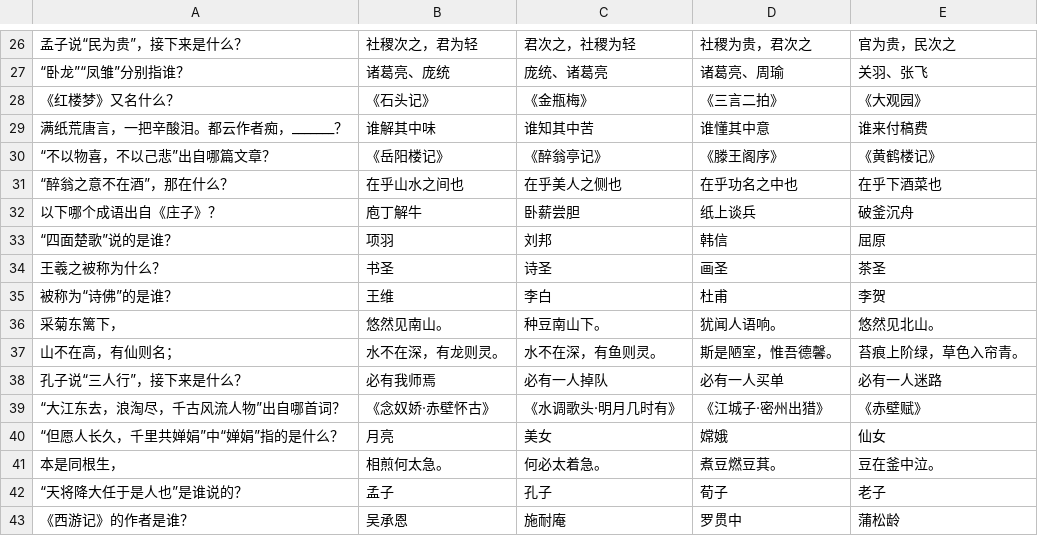
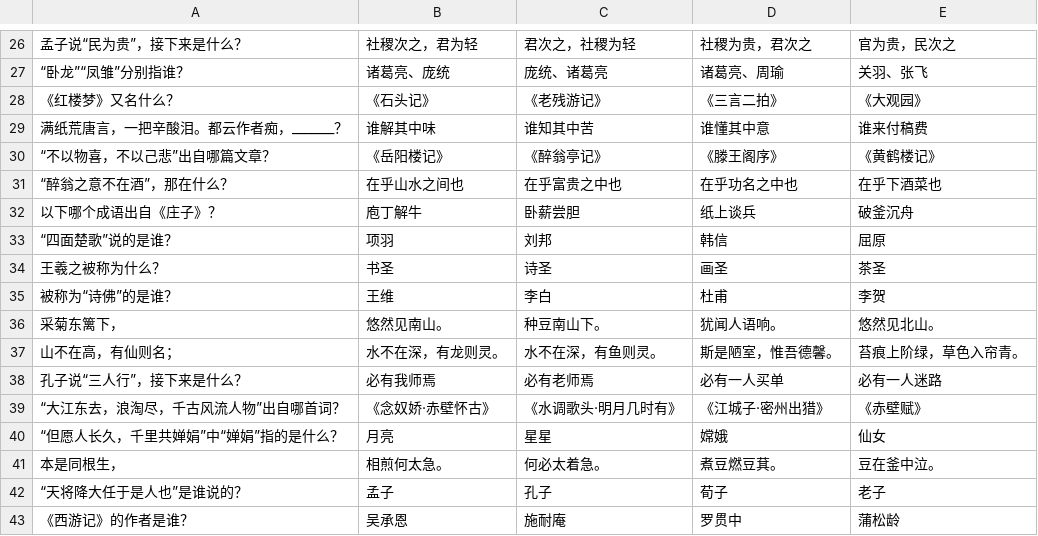
Before and after one commit to MrWengKB/CLAdventure, a CSV file: questions.csv, drawn as a sheet; only a part is shown, gaps mark what is left out.

Commit message:
Update questions.csv

```diff
--- a/questions.csv
+++ b/questions.csv
@@ -27,6 +27,6 @@
 “卧龙”“凤雏”分别指谁？,诸葛亮、庞统,庞统、诸葛亮,诸葛亮、周瑜,关羽、张飞
-《红楼梦》又名什么？,《石头记》,《金瓶梅》,《三言二拍》,《大观园》
+《红楼梦》又名什么？,《石头记》,《老残游记》,《三言二拍》,《大观园》
 满纸荒唐言，一把辛酸泪。都云作者痴，_______？,谁解其中味,谁知其中苦,谁懂其中意,谁来付稿费
 “不以物喜，不以己悲”出自哪篇文章？,《岳阳楼记》,《醉翁亭记》,《滕王阁序》,《黄鹤楼记》
-“醉翁之意不在酒”，那在什么？,在乎山水之间也,在乎美人之侧也,在乎功名之中也,在乎下酒菜也
+“醉翁之意不在酒”，那在什么？,在乎山水之间也,在乎富贵之中也,在乎功名之中也,在乎下酒菜也
 以下哪个成语出自《庄子》？,庖丁解牛,卧薪尝胆,纸上谈兵,破釜沉舟
@@ -37,5 +37,5 @@
 山不在高，有仙则名；,水不在深，有龙则灵。,水不在深，有鱼则灵。,斯是陋室，惟吾德馨。,苔痕上阶绿，草色入帘青。
-孔子说“三人行”，接下来是什么？,必有我师焉,必有一人掉队,必有一人买单,必有一人迷路
+孔子说“三人行”，接下来是什么？,必有我师焉,必有老师焉,必有一人买单,必有一人迷路
 “大江东去，浪淘尽，千古风流人物”出自哪首词？,《念奴娇·赤壁怀古》,《水调歌头·明月几时有》,《江城子·密州出猎》,《赤壁赋》
-“但愿人长久，千里共婵娟”中“婵娟”指的是什么？,月亮,美女,嫦娥,仙女
+“但愿人长久，千里共婵娟”中“婵娟”指的是什么？,月亮,星星,嫦娥,仙女
 本是同根生，,相煎何太急。,何必太着急。,煮豆燃豆萁。,豆在釜中泣。
```
